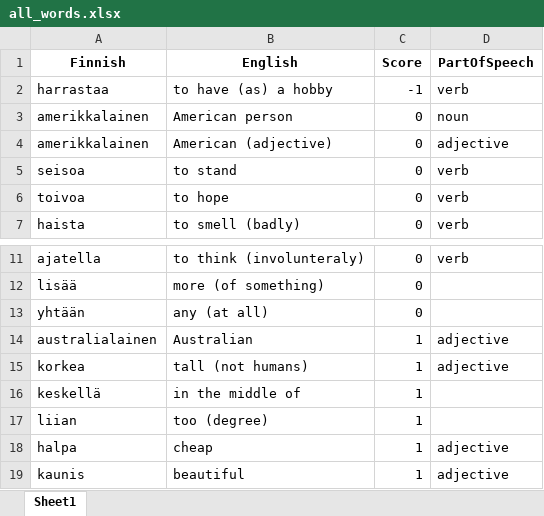
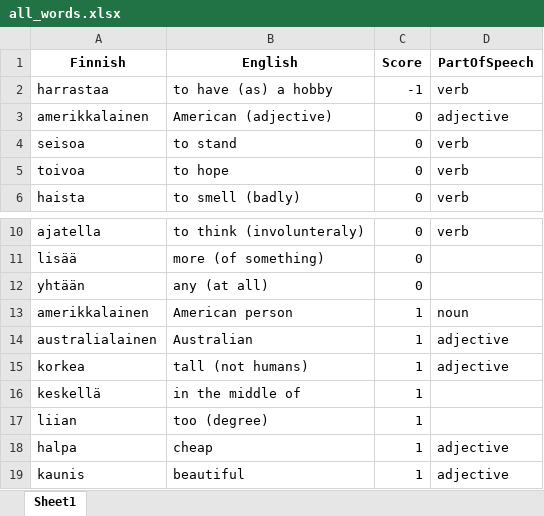
Before and after one commit to teverus/FinnishLearner, an Excel workbook: all_words.xlsx, sheet Sheet1, drawn as a sheet; only a part is shown, gaps mark what is left out; values as stored, in another font and other column widths than the file's, no borders; removed rows and columns are numbered as before the commit, all else as after; the diff names each change by its address in the sheet, - before the commit and + after, or states it on an @@ line.

Commit message:
word combinations | combinations are ready to be tested

```diff
--- a/all_words.xlsx (sheet Sheet1)
+++ b/all_words.xlsx (sheet Sheet1)
-row 3: amerikkalainen | American person | 0 | noun
+row 13: amerikkalainen | American person | 1 | noun
```
Also changed, not shown: 1 other file.
